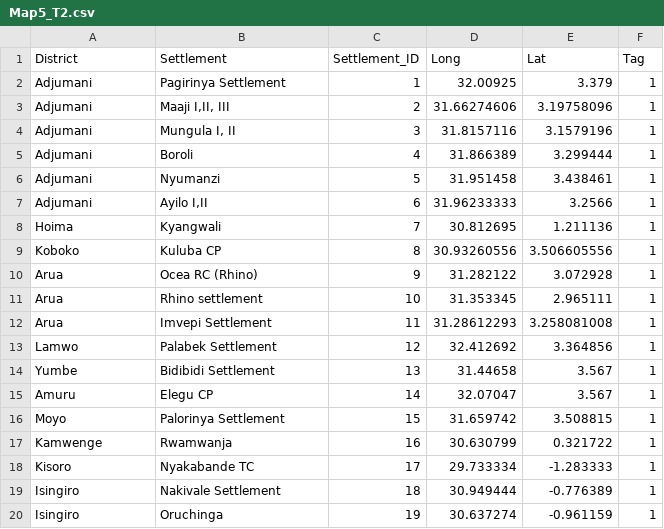
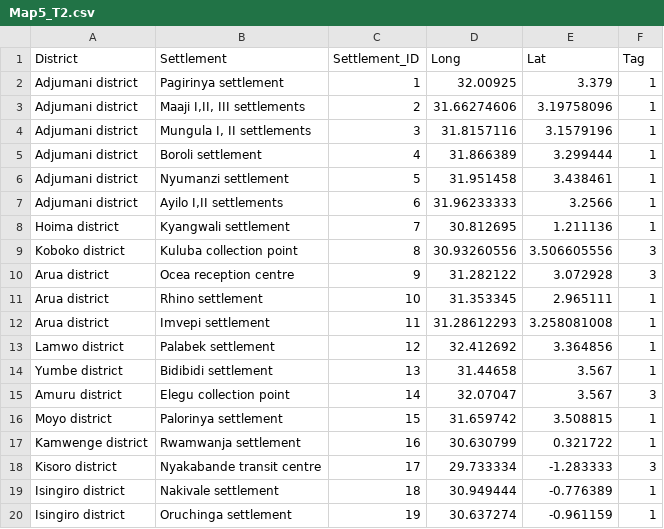
Before and after one commit to Geo-Gecko/3W_20170822_1651, a CSV file: data/Map5_T2.csv, drawn as a sheet; only a part is shown; the diff covers the shown part only.

```diff
--- a/data/Map5_T2.csv
+++ b/data/Map5_T2.csv
@@ -1,20 +1,20 @@
 District,Settlement,Settlement_ID,Long,Lat,Tag
-Adjumani,Pagirinya Settlement,1,32.00925,3.379,1
-Adjumani,"Maaji I,II, III",2,31.66274606,3.19758096,1
-Adjumani,"Mungula I, II",3,31.8157116,3.1579196,1
-Adjumani,Boroli,4,31.866389,3.299444,1
-Adjumani,Nyumanzi,5,31.951458,3.438461,1
-Adjumani,"Ayilo I,II",6,31.96233333,3.2566,1
-Hoima,Kyangwali,7,30.812695,1.211136,1
-Koboko,Kuluba CP,8,30.93260556,3.506605556,1
-Arua,Ocea RC (Rhino),9,31.282122,3.072928,1
-Arua,Rhino settlement,10,31.353345,2.965111,1
-Arua,Imvepi Settlement,11,31.28612293,3.258081008,1
-Lamwo,Palabek Settlement,12,32.412692,3.364856,1
-Yumbe,Bidibidi Settlement,13,31.44658,3.567,1
-Amuru,Elegu CP,14,32.07047,3.567,1
-Moyo,Palorinya Settlement,15,31.659742,3.508815,1
-Kamwenge,Rwamwanja,16,30.630799,0.321722,1
-Kisoro,Nyakabande TC,17,29.733334,-1.283333,1
-Isingiro,Nakivale Settlement,18,30.949444,-0.776389,1
-Isingiro,Oruchinga,19,30.637274,-0.961159,1
+Adjumani district,Pagirinya settlement,1,32.00925,3.379,1
+Adjumani district,"Maaji I,II, III settlements",2,31.66274606,3.19758096,1
+Adjumani district,"Mungula I, II settlements",3,31.8157116,3.1579196,1
+Adjumani district,Boroli settlement,4,31.866389,3.299444,1
+Adjumani district,Nyumanzi settlement,5,31.951458,3.438461,1
+Adjumani district,"Ayilo I,II settlements",6,31.96233333,3.2566,1
+Hoima district,Kyangwali settlement,7,30.812695,1.211136,1
+Koboko district,Kuluba collection point,8,30.93260556,3.506605556,3
+Arua district,Ocea reception centre,9,31.282122,3.072928,3
+Arua district,Rhino settlement,10,31.353345,2.965111,1
+Arua district,Imvepi settlement,11,31.28612293,3.258081008,1
+Lamwo district,Palabek settlement,12,32.412692,3.364856,1
+Yumbe district,Bidibidi settlement,13,31.44658,3.567,1
+Amuru district,Elegu collection point,14,32.07047,3.567,3
+Moyo district,Palorinya settlement,15,31.659742,3.508815,1
+Kamwenge district,Rwamwanja settlement,16,30.630799,0.321722,1
+Kisoro district,Nyakabande transit centre,17,29.733334,-1.283333,3
+Isingiro district,Nakivale settlement,18,30.949444,-0.776389,1
+Isingiro district,Oruchinga settlement,19,30.637274,-0.961159,1
```
Also changed, not shown: 7 added rows, 3 removed rows and 54 edited cells elsewhere in this file, data/Map5_T1.csv, 1 other file.
